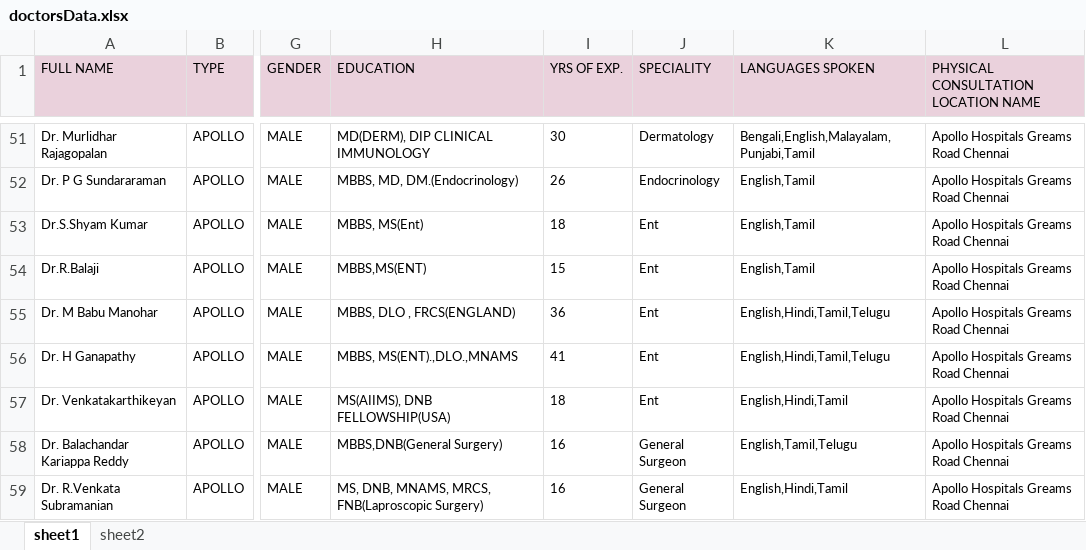
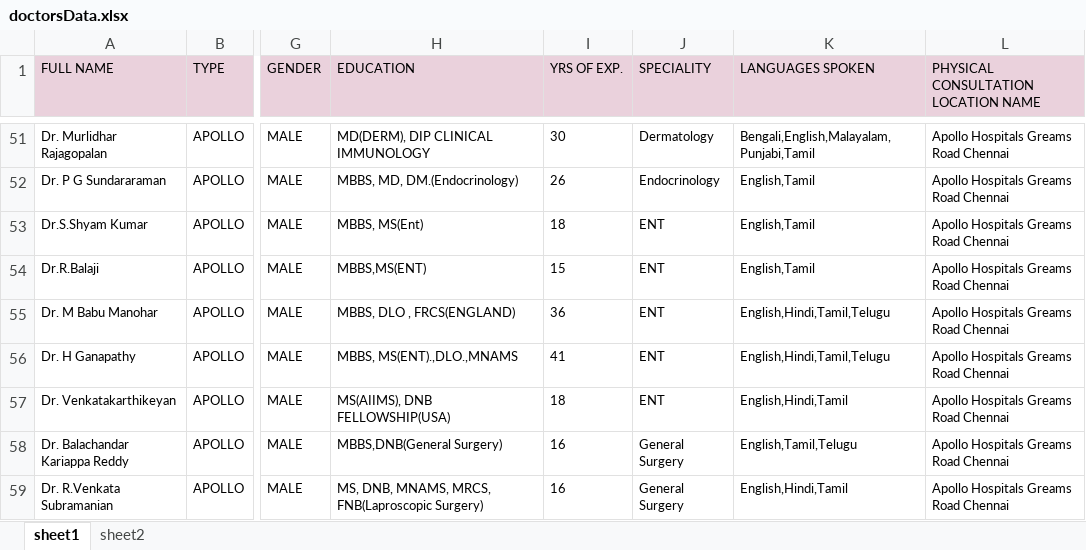
Before and after one commit to Anukr98/Apollo247, an Excel workbook: data/doctorsData.xlsx, sheet sheet1, drawn as a sheet; only a part is shown, gaps mark what is left out; values as stored, in another font and other column widths than the file's, no borders; conditional formats not drawn; the diff covers the shown part only; the diff names each change by its address in the sheet, - before the commit and + after, or states it on an @@ line.

```diff
--- a/data/doctorsData.xlsx (sheet sheet1)
+++ b/data/doctorsData.xlsx (sheet sheet1)
-J53:J57 (SPECIALITY): Ent
+J53:J57 (SPECIALITY): ENT
-J58:J59 (SPECIALITY): General Surgeon
+J58:J59 (SPECIALITY): General Surgery
```
Also changed, not shown: 21 edited cells elsewhere in this sheet, sheet sheet2, 1 other file.
